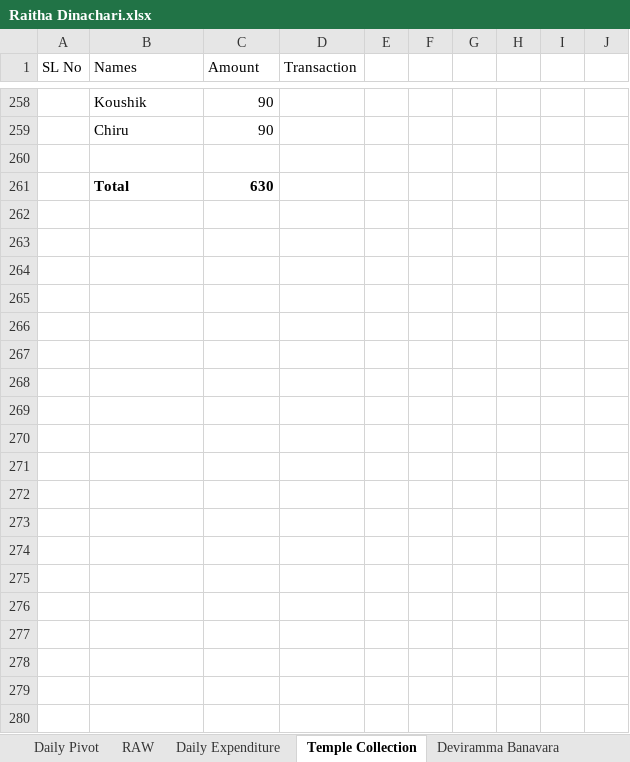
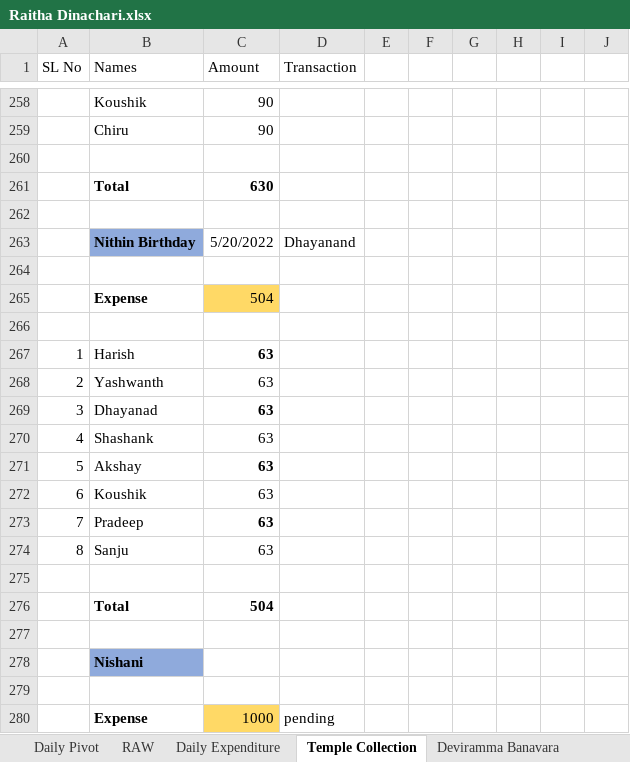
Before and after one commit to APP94815-ec-br/RaithaDinachari, an Excel workbook: Raitha Dinachari.xlsx, sheet Temple Collection, drawn as a sheet; only a part is shown, gaps mark what is left out; values as stored, in another font and other column widths than the file's, no borders; the diff covers the shown part only; the diff names each change by its address in the sheet, - before the commit and + after, or states it on an @@ line.

```diff
--- a/Raitha Dinachari.xlsx (sheet Temple Collection)
+++ b/Raitha Dinachari.xlsx (sheet Temple Collection)
+row 262: (empty)
+row 263:  | Nithin Birthday | 5/20/2022 | Dhayanand
+row 264: (empty)
+row 265:  | Expense | 504
+row 266: (empty)
+row 267: 1 | Harish | 63
+row 268: 2 | Yashwanth | 63
+row 269: 3 | Dhayanad | 63
+row 270: 4 | Shashank | 63
+row 271: 5 | Akshay | 63
+row 272: 6 | Koushik | 63
+row 273: 7 | Pradeep | 63
+row 274: 8 | Sanju | 63
+row 275: (empty)
+row 276:  | Total | 504
+row 277: (empty)
+row 278:  | Nishani
+row 279: (empty)
+row 280:  | Expense | 1000 | pending
```
Also changed, not shown: 12 added rows elsewhere in this sheet, sheet Daily Expenditure, formulas that keep their value.
